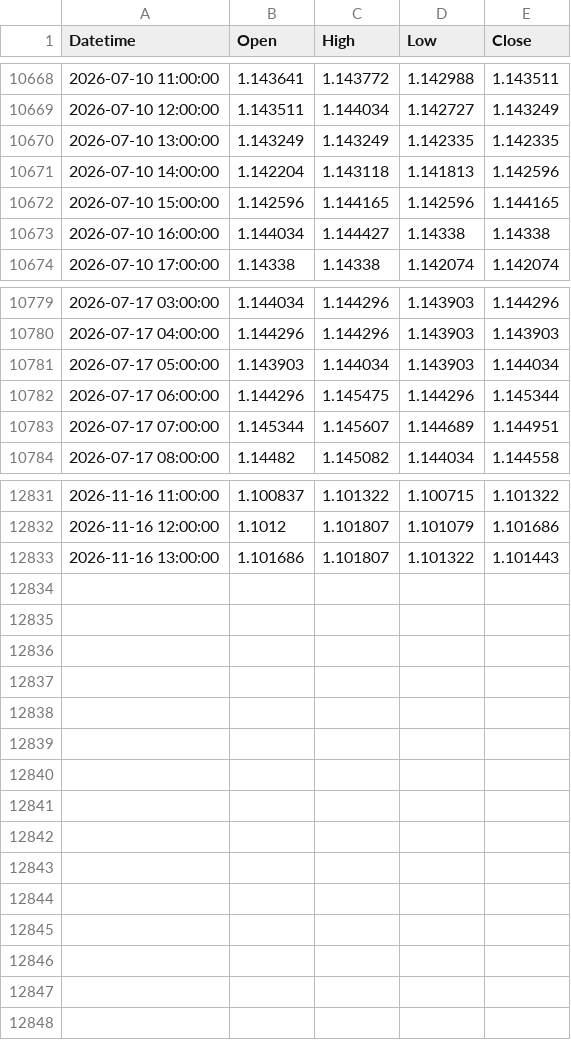
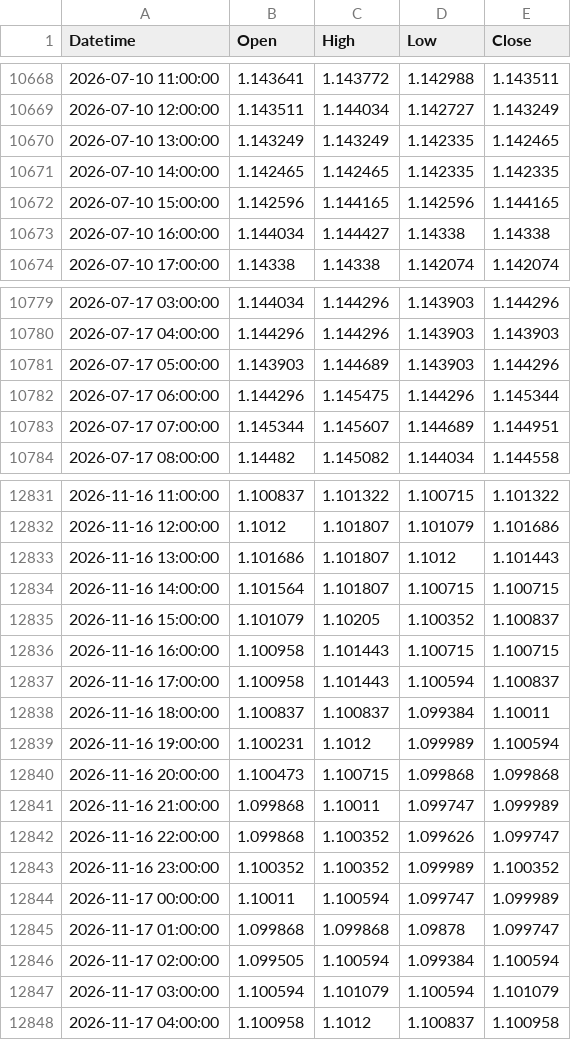
Before and after one commit to mailztoganesh-civil/forex-data, a CSV file: data/EURUSD/1h.csv, drawn as a sheet; only a part is shown, gaps mark what is left out; the diff covers the shown part only.

```diff
--- a/data/EURUSD/1h.csv
+++ b/data/EURUSD/1h.csv
@@ -10669,4 +10669,4 @@ Datetime,Open,High,Low,Close
 2026-07-10 12:00:00,1.143511,1.144034,1.142727,1.143249
-2026-07-10 13:00:00,1.143249,1.143249,1.142335,1.142335
-2026-07-10 14:00:00,1.142204,1.143118,1.141813,1.142596
+2026-07-10 13:00:00,1.143249,1.143249,1.142335,1.142465
+2026-07-10 14:00:00,1.142465,1.142465,1.142335,1.142335
 2026-07-10 15:00:00,1.142596,1.144165,1.142596,1.144165
@@ -10780,3 +10780,3 @@ Datetime,Open,High,Low,Close
 2026-07-17 04:00:00,1.144296,1.144296,1.143903,1.143903
-2026-07-17 05:00:00,1.143903,1.144034,1.143903,1.144034
+2026-07-17 05:00:00,1.143903,1.144689,1.143903,1.144296
 2026-07-17 06:00:00,1.144296,1.145475,1.144296,1.145344
@@ -12832,2 +12832,17 @@ Datetime,Open,High,Low,Close
 2026-11-16 12:00:00,1.1012,1.101807,1.101079,1.101686
-2026-11-16 13:00:00,1.101686,1.101807,1.101322,1.101443
+2026-11-16 13:00:00,1.101686,1.101807,1.1012,1.101443
+2026-11-16 14:00:00,1.101564,1.101807,1.100715,1.100715
+2026-11-16 15:00:00,1.101079,1.10205,1.100352,1.100837
+2026-11-16 16:00:00,1.100958,1.101443,1.100715,1.100715
+2026-11-16 17:00:00,1.100958,1.101443,1.100594,1.100837
+2026-11-16 18:00:00,1.100837,1.100837,1.099384,1.10011
+2026-11-16 19:00:00,1.100231,1.1012,1.099989,1.100594
+2026-11-16 20:00:00,1.100473,1.100715,1.099868,1.099868
+2026-11-16 21:00:00,1.099868,1.10011,1.099747,1.099989
+2026-11-16 22:00:00,1.099868,1.100352,1.099626,1.099747
+2026-11-16 23:00:00,1.100352,1.100352,1.099989,1.100352
+2026-11-17 00:00:00,1.10011,1.100594,1.099747,1.099989
+2026-11-17 01:00:00,1.099868,1.099868,1.09878,1.099747
+2026-11-17 02:00:00,1.099505,1.100594,1.099384,1.100594
+2026-11-17 03:00:00,1.100594,1.101079,1.100594,1.101079
+2026-11-17 04:00:00,1.100958,1.1012,1.100837,1.100958
```
Also changed, not shown: 8 edited cells elsewhere in this file, data/BTCUSD/1h.csv, data/BTCUSD/daily.csv, 4 other files.
